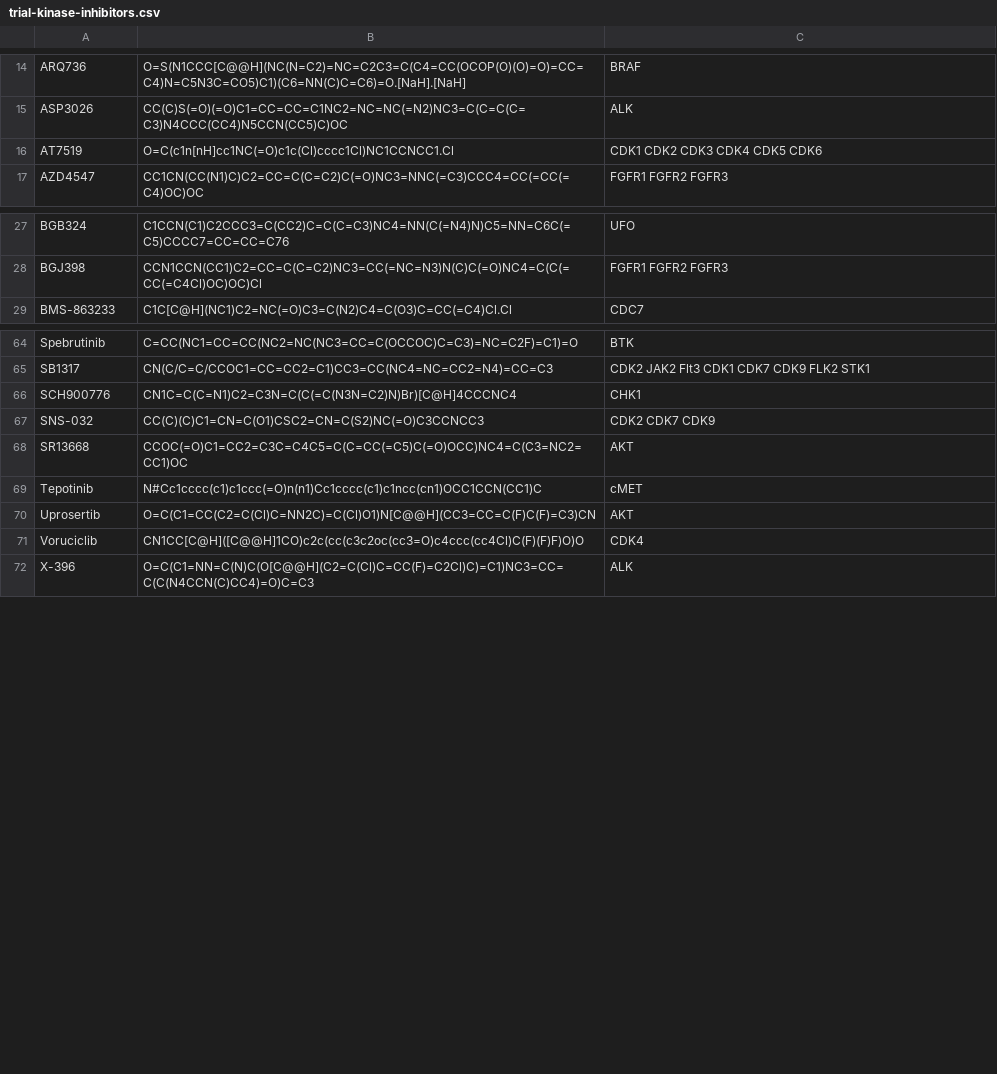
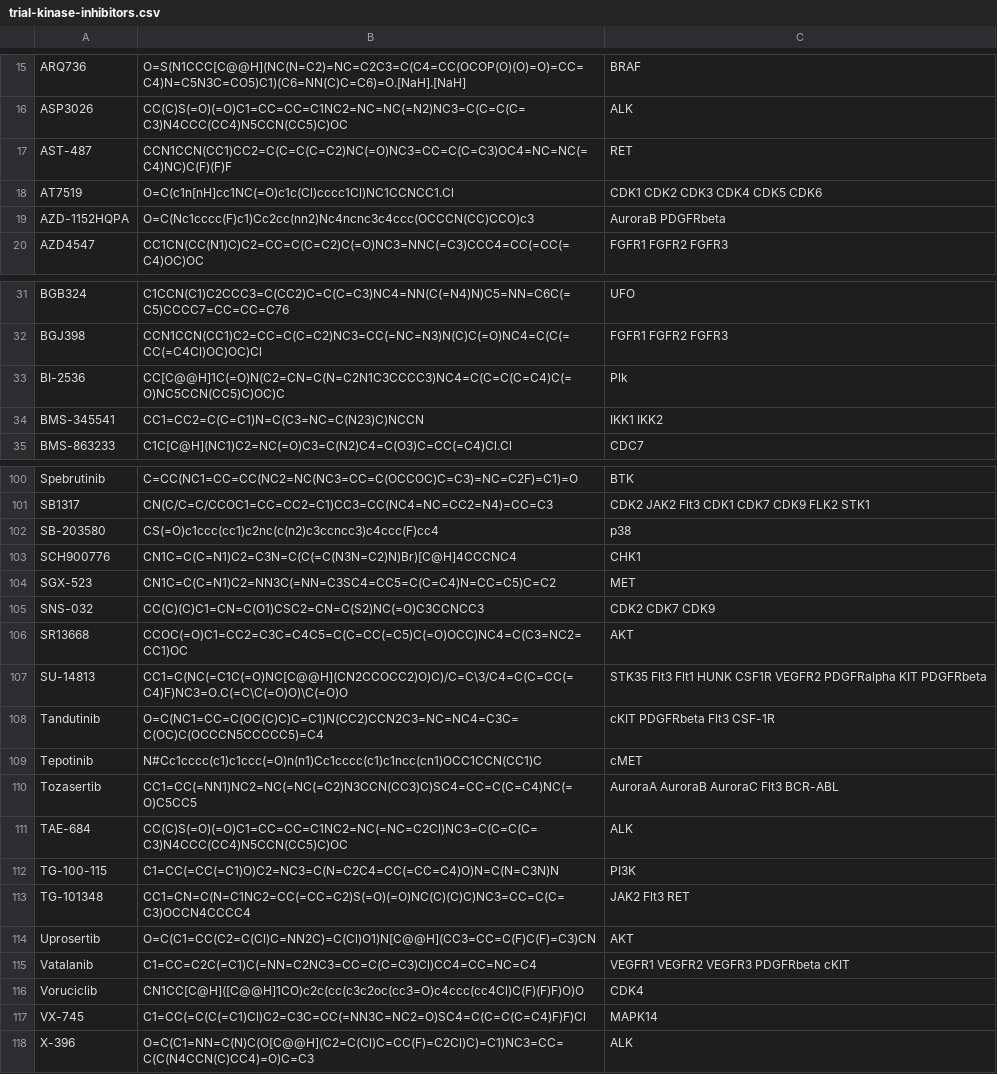
Before and after one commit to steven-albanese/goodiebag, a CSV file: goodiebag/intrials/trial-kinase-inhibitors.csv, drawn as a sheet; only a part is shown, gaps mark what is left out; the diff covers the shown part only.

```diff
--- a/goodiebag/intrials/trial-kinase-inhibitors.csv
+++ b/goodiebag/intrials/trial-kinase-inhibitors.csv
@@ -15,3 +16,5 @@ ARQ736,O=S(N1CCC[C@@H](NC(N=C2)=NC=C2C3=C(C4=CC(OCOP(O)(O)=O)=CC=C4)N=C5N3C=CO5)
 ASP3026,CC(C)S(=O)(=O)C1=CC=CC=C1NC2=NC=NC(=N2)NC3=C(C=C(C=C3)N4CCC(CC4)N5CCN(CC5)C)OC,ALK
+AST-487,CCN1CCN(CC1)CC2=C(C=C(C=C2)NC(=O)NC3=CC=C(C=C3)OC4=NC=NC(=C4)NC)C(F)(F)F,RET
 AT7519,O=C(c1n[nH]cc1NC(=O)c1c(Cl)cccc1Cl)NC1CCNCC1.Cl,CDK1 CDK2 CDK3 CDK4 CDK5 CDK6
+AZD-1152HQPA,O=C(Nc1cccc(F)c1)Cc2cc(nn2)Nc4ncnc3c4ccc(OCCCN(CC)CCO)c3,AuroraB PDGFRbeta
 AZD4547,CC1CN(CC(N1)C)C2=CC=C(C=C2)C(=O)NC3=NNC(=C3)CCC4=CC(=CC(=C4)OC)OC,FGFR1 FGFR2 FGFR3
@@ -28,2 +32,4 @@ BGB324,C1CCN(C1)C2CCC3=C(CC2)C=C(C=C3)NC4=NN(C(=N4)N)C5=NN=C6C(=C5)CCCC7=CC=CC=C
 BGJ398,CCN1CCN(CC1)C2=CC=C(C=C2)NC3=CC(=NC=N3)N(C)C(=O)NC4=C(C(=CC(=C4Cl)OC)OC)Cl,FGFR1 FGFR2 FGFR3
+BI-2536,CC[C@@H]1C(=O)N(C2=CN=C(N=C2N1C3CCCC3)NC4=C(C=C(C=C4)C(=O)NC5CCN(CC5)C)OC)C,Plk
+BMS-345541,CC1=CC2=C(C=C1)N=C(C3=NC=C(N23)C)NCCN,IKK1 IKK2
 BMS-863233,C1C[C@H](NC1)C2=NC(=O)C3=C(N2)C4=C(O3)C=CC(=C4)Cl.Cl,CDC7
@@ -65,8 +101,18 @@ Spebrutinib,C=CC(NC1=CC=CC(NC2=NC(NC3=CC=C(OCCOC)C=C3)=NC=C2F)=C1)=O,BTK
 SB1317,CN(C/C=C/CCOC1=CC=CC2=C1)CC3=CC(NC4=NC=CC2=N4)=CC=C3,CDK2 JAK2 Flt3 CDK1 CDK7 CDK9 FLK2 STK1
+SB-203580,CS(=O)c1ccc(cc1)c2nc(c(n2)c3ccncc3)c4ccc(F)cc4,p38
 SCH900776,CN1C=C(C=N1)C2=C3N=C(C(=C(N3N=C2)N)Br)[C@H]4CCCNC4,CHK1
+SGX-523,CN1C=C(C=N1)C2=NN3C(=NN=C3SC4=CC5=C(C=C4)N=CC=C5)C=C2,MET
 SNS-032,CC(C)(C)C1=CN=C(O1)CSC2=CN=C(S2)NC(=O)C3CCNCC3,CDK2 CDK7 CDK9
 SR13668,CCOC(=O)C1=CC2=C3C=C4C5=C(C=CC(=C5)C(=O)OCC)NC4=C(C3=NC2=CC1)OC,AKT
+SU-14813,CC1=C(NC(=C1C(=O)NC[C@@H](CN2CCOCC2)O)C)/C=C\3/C4=C(C=CC(=C4)F)NC3=O.C(=C\C(=O)O)\C(=O)O,STK35 Flt3 Flt1 HUNK CSF1R VEGFR2 PDGFRalpha KIT PDGFRbeta
+Tandutinib,O=C(NC1=CC=C(OC(C)C)C=C1)N(CC2)CCN2C3=NC=NC4=C3C=C(OC)C(OCCCN5CCCCC5)=C4,cKIT PDGFRbeta Flt3 CSF-1R
 Tepotinib,N#Cc1cccc(c1)c1ccc(=O)n(n1)Cc1cccc(c1)c1ncc(cn1)OCC1CCN(CC1)C,cMET
+Tozasertib,CC1=CC(=NN1)NC2=NC(=NC(=C2)N3CCN(CC3)C)SC4=CC=C(C=C4)NC(=O)C5CC5,AuroraA AuroraB AuroraC Flt3 BCR-ABL
+TAE-684,CC(C)S(=O)(=O)C1=CC=CC=C1NC2=NC(=NC=C2Cl)NC3=C(C=C(C=C3)N4CCC(CC4)N5CCN(CC5)C)OC,ALK
+TG-100-115,C1=CC(=CC(=C1)O)C2=NC3=C(N=C2C4=CC(=CC=C4)O)N=C(N=C3N)N,PI3K
+TG-101348,CC1=CN=C(N=C1NC2=CC(=CC=C2)S(=O)(=O)NC(C)(C)C)NC3=CC=C(C=C3)OCCN4CCCC4,JAK2 Flt3 RET
 Uprosertib,O=C(C1=CC(C2=C(Cl)C=NN2C)=C(Cl)O1)N[C@@H](CC3=CC=C(F)C(F)=C3)CN,AKT
+Vatalanib,C1=CC=C2C(=C1)C(=NN=C2NC3=CC=C(C=C3)Cl)CC4=CC=NC=C4,VEGFR1 VEGFR2 VEGFR3 PDGFRbeta cKIT
 Voruciclib,CN1CC[C@H]([C@@H]1CO)c2c(cc(c3c2oc(cc3=O)c4ccc(cc4Cl)C(F)(F)F)O)O,CDK4
+VX-745,C1=CC(=C(C(=C1)Cl)C2=C3C=CC(=NN3C=NC2=O)SC4=C(C=C(C=C4)F)F)Cl,MAPK14
 X-396,O=C(C1=NN=C(N)C(O[C@@H](C2=C(Cl)C=CC(F)=C2Cl)C)=C1)NC3=CC=C(C(N4CCN(C)CC4)=O)C=C3,ALK
```
Also changed, not shown: 32 added rows elsewhere in this file.
